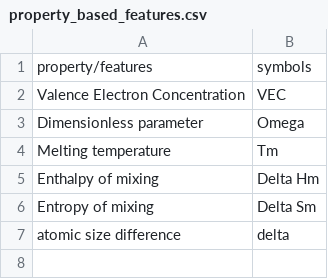
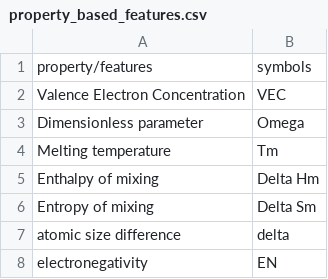
Before and after one commit to anilkunwar/intermetallics_featurization, a CSV file: property_based_features.csv, drawn as a sheet; the diff names each change by its address in the sheet, - before the commit and + after, or states it on an @@ line.

Commit message:
Update property_based_features.csv

```diff
--- a/property_based_features.csv
+++ b/property_based_features.csv
+row 8: electronegativity | EN
```
